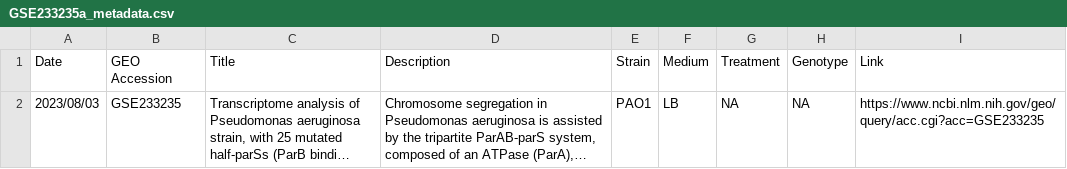
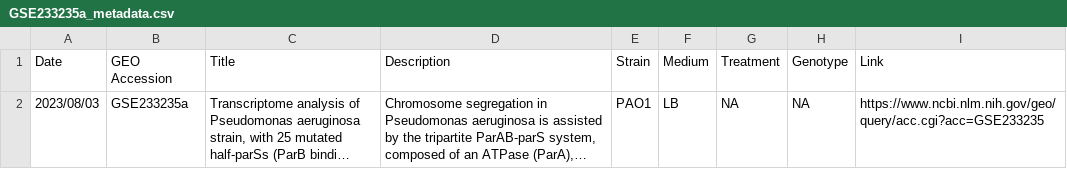
Before and after one commit to DartCF/cf-seq, a CSV file: CFSeqV1/CountTables/PACounts/Additional_Metadata/GSE233235a_metadata.csv, drawn as a sheet; long unchanged cells end in …; the diff names each change by its address in the sheet, - before the commit and + after, or states it on an @@ line.

Commit message:
Updates to two Pseudomonas metadata tables
GSE233235, which has A and B studies. This needed to be reflected in GEO accession IDs in metadata tables.

```diff
--- a/CFSeqV1/CountTables/PACounts/Additional_Metadata/GSE233235a_metadata.csv
+++ b/CFSeqV1/CountTables/PACounts/Additional_Metadata/GSE233235a_metadata.csv
-B2 (GEO Accession): GSE233235
+B2 (GEO Accession): GSE233235a
```
Also changed, not shown: CFSeqV1/CountTables/PACounts/Additional_Metadata/GSE233235b_metadata.csv, 1 other file.
